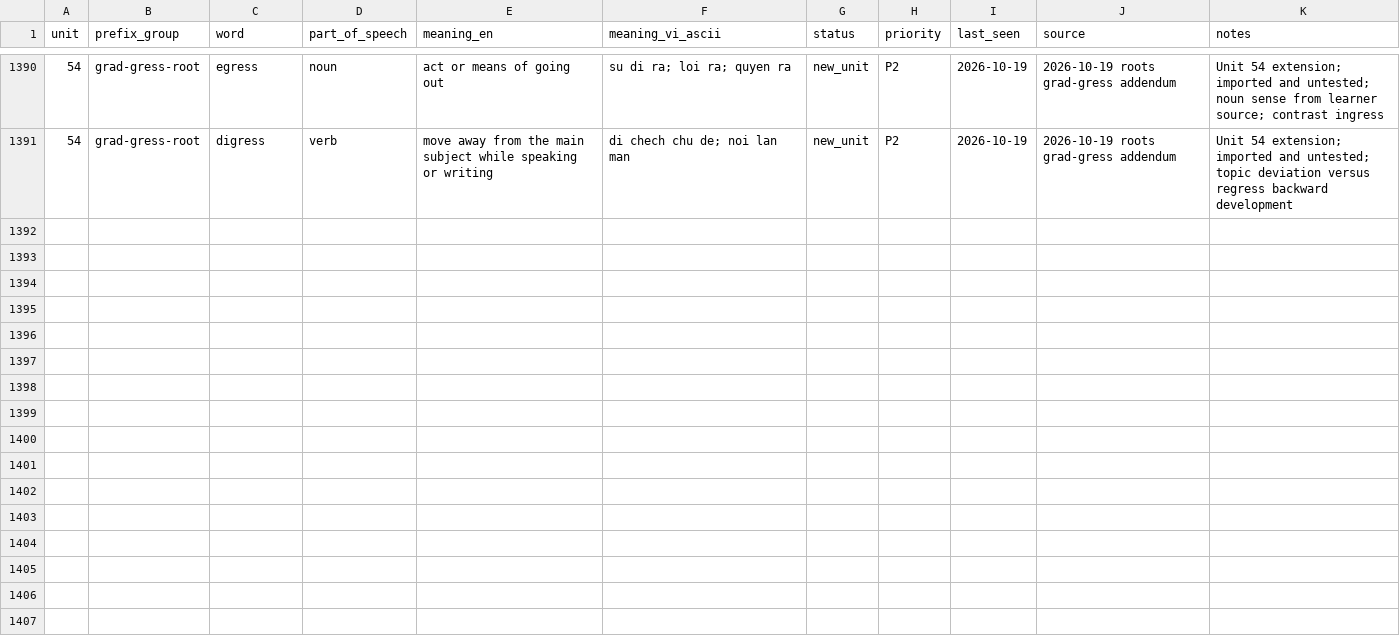
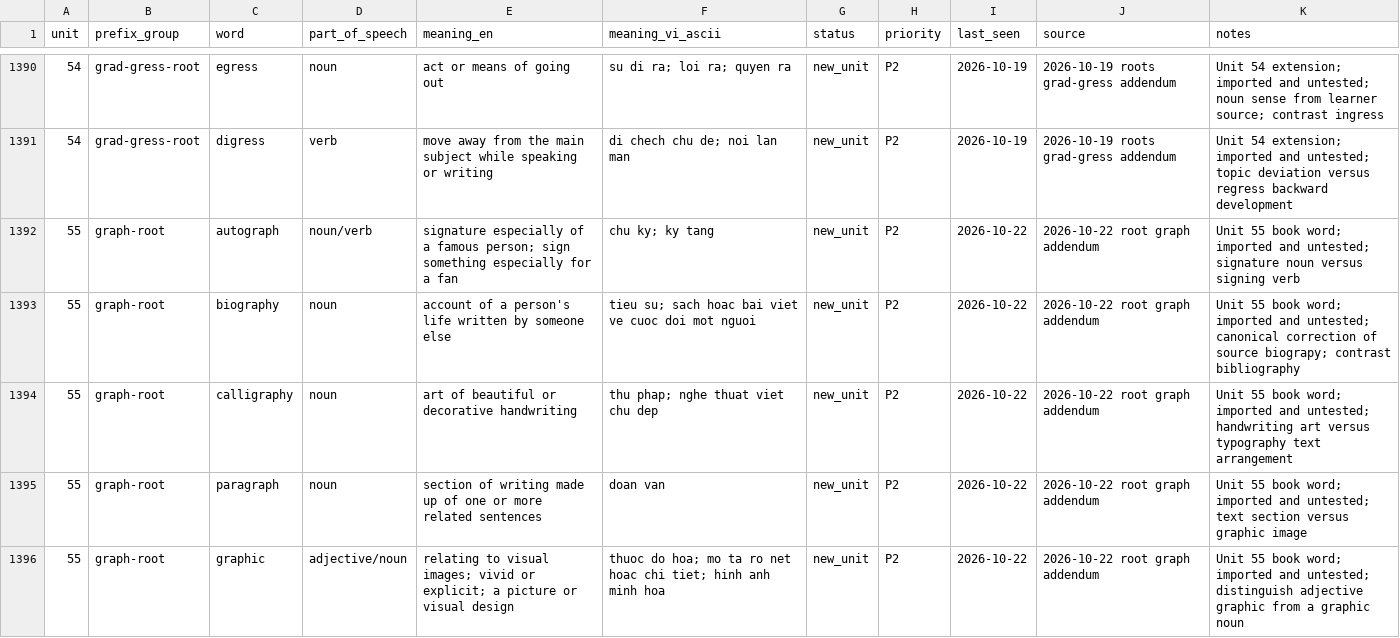
Before and after one commit to hungltph03955/English_Vocabulary_Project_Unit_01-29_07_08_2026, a CSV file: VOCABULARY_STATE.csv, drawn as a sheet; only a part is shown, gaps mark what is left out; the diff covers the shown part only; the diff names each change by its address in the sheet, - before the commit and + after, or states it on an @@ line.

```diff
--- a/VOCABULARY_STATE.csv
+++ b/VOCABULARY_STATE.csv
+row 1392: 55 | graph-root | autograph | noun/verb | signature especially of a famous person; sign something especially for a fan | chu ky; ky tang | new_unit | P2 | 2026-10-22 | 2026-10-22 root graph addendum | Unit 55 book word; imported and untested; signature noun versus signing verb
+row 1393: 55 | graph-root | biography | noun | account of a person's life written by someone else | tieu su; sach hoac bai viet ve cuoc doi mot nguoi | new_unit | P2 | 2026-10-22 | 2026-10-22 root graph addendum | Unit 55 book word; imported and untested; canonical correction of source biograpy; contrast bibliography
+row 1394: 55 | graph-root | calligraphy | noun | art of beautiful or decorative handwriting | thu phap; nghe thuat viet chu dep | new_unit | P2 | 2026-10-22 | 2026-10-22 root graph addendum | Unit 55 book word; imported and untested; handwriting art versus typography text arrangement
+row 1395: 55 | graph-root | paragraph | noun | section of writing made up of one or more related sentences | doan van | new_unit | P2 | 2026-10-22 | 2026-10-22 root graph addendum | Unit 55 book word; imported and untested; text section versus graphic image
+row 1396: 55 | graph-root | graphic | adjective/noun | relating to visual images; vivid or explicit; a picture or visual design | thuoc do hoa; mo ta ro net hoac chi tiet; hinh anh minh hoa | new_unit | P2 | 2026-10-22 | 2026-10-22 root graph addendum | Unit 55 book word; imported and untested; distinguish adjective graphic from a graphic noun
```
Also changed, not shown: 5 added rows and 52 edited cells elsewhere in this file, TACTICS_IMPORT_MAP.csv, 9 other files.
